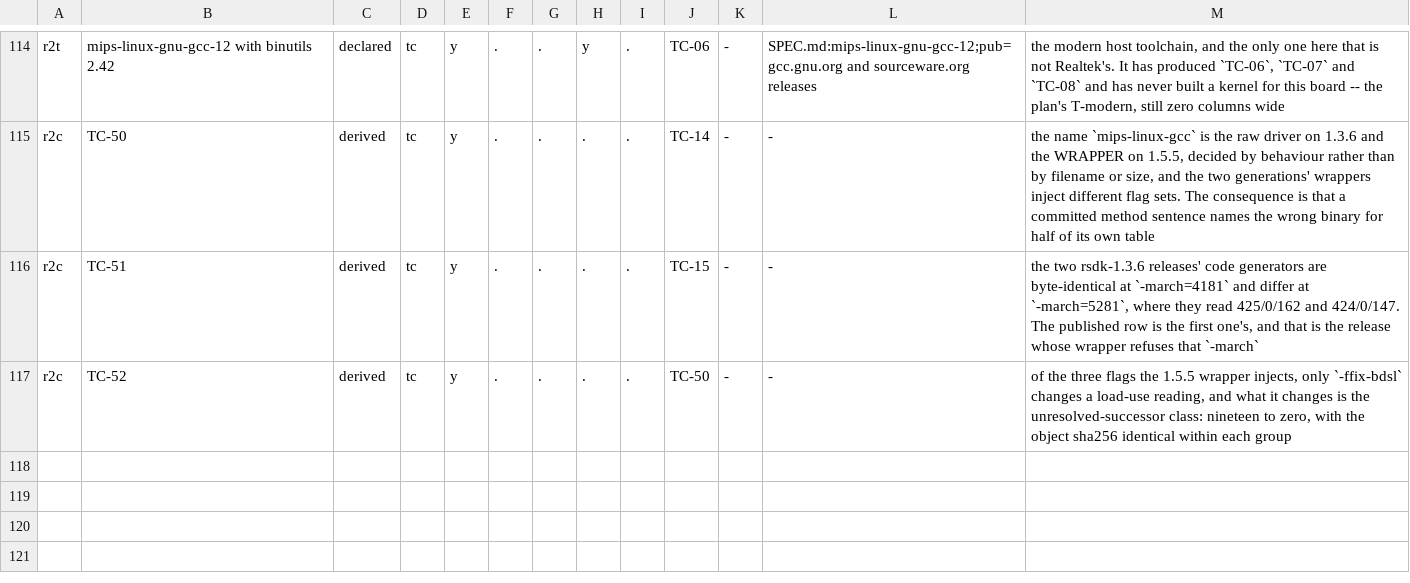
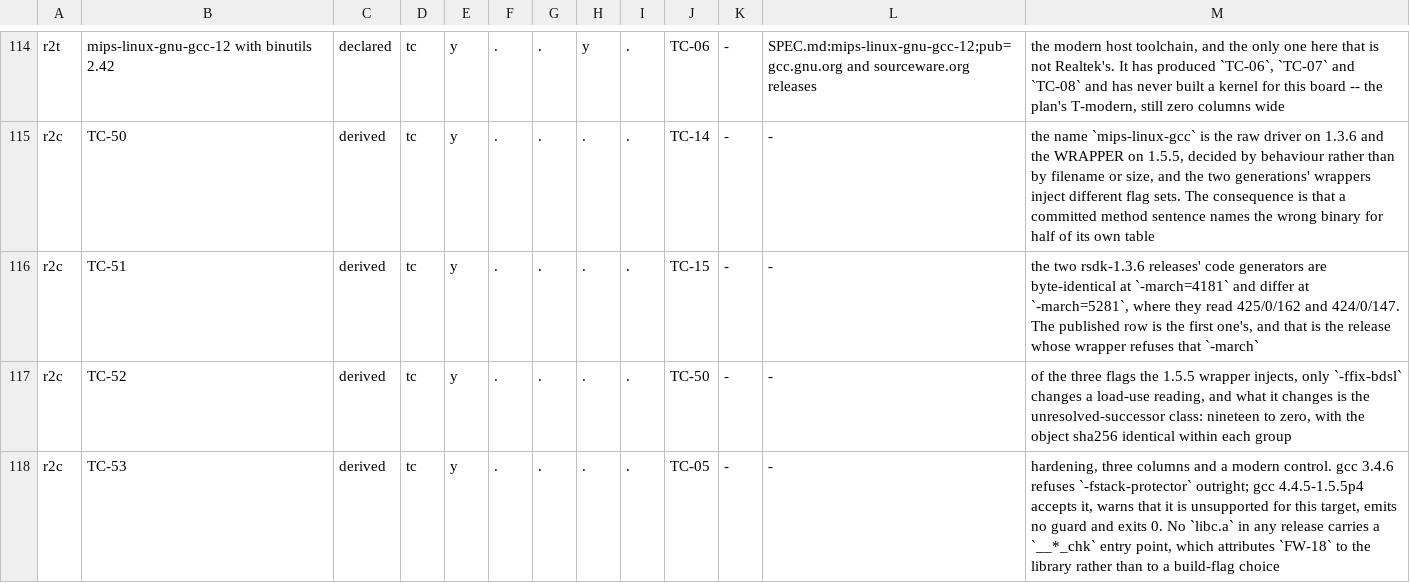
Before and after one commit to Jhongwe1/router-customFW, a TSV file: tools/toolchain-census.tsv, drawn as a sheet; only a part is shown, gaps mark what is left out.

```diff
--- a/tools/toolchain-census.tsv
+++ b/tools/toolchain-census.tsv
@@ -117 +117,2 @@ r2c	TC-51	derived	tc	y	.	.	.	.	TC-15	-	-	the two rsdk-1.3.6 releases' code gener
 r2c	TC-52	derived	tc	y	.	.	.	.	TC-50	-	-	of the three flags the 1.5.5 wrapper injects, only `-ffix-bdsl` changes a load-use reading, and what it changes is the unresolved-successor class: nineteen to zero, with the object sha256 identical within each group
+r2c	TC-53	derived	tc	y	.	.	.	.	TC-05	-	-	hardening, three columns and a modern control. gcc 3.4.6 refuses `-fstack-protector` outright; gcc 4.4.5-1.5.5p4 accepts it, warns that it is unsupported for this target, emits no guard and exits 0. No `libc.a` in any release carries a `__*_chk` entry point, which attributes `FW-18` to the library rather than to a build-flag choice
```
Also changed, not shown: 3 other files.
